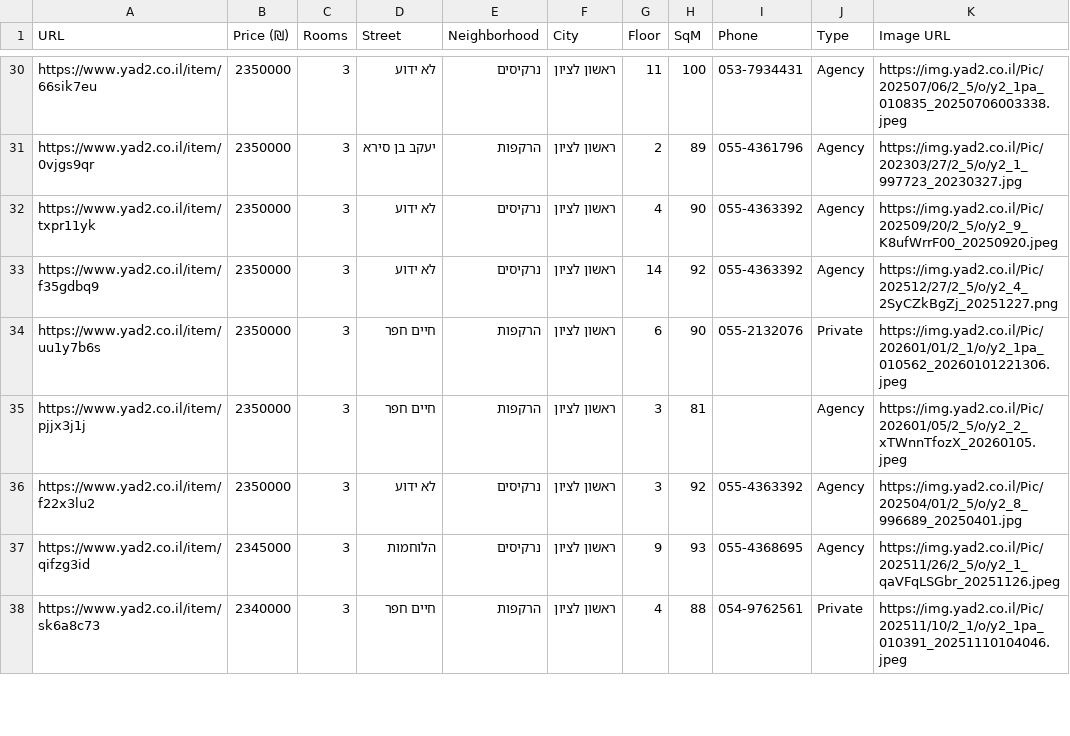
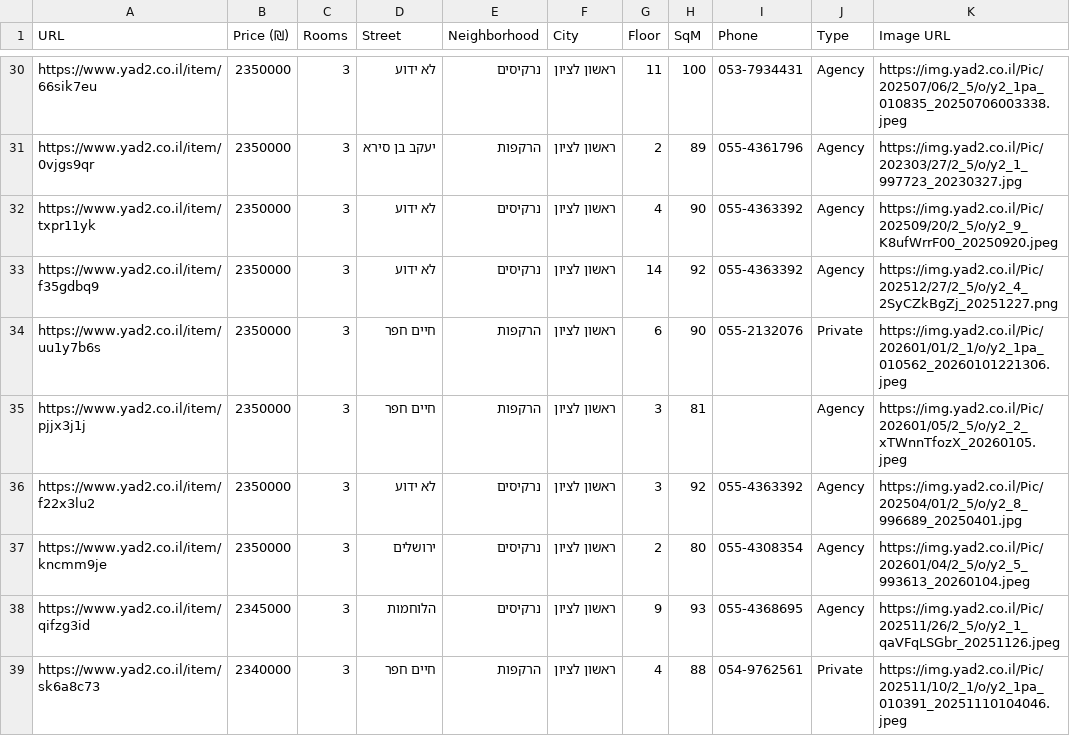
Before and after one commit to ziv9529/real-estate-tracker, a CSV file: listings.csv, drawn as a sheet; only a part is shown, gaps mark what is left out.

```diff
--- a/listings.csv
+++ b/listings.csv
@@ -36,2 +36,3 @@ https://www.yad2.co.il/item/pjjx3j1j,2350000,3,חיים חפר,הרקפות,רא
 https://www.yad2.co.il/item/f22x3lu2,2350000,3,לא ידוע,נרקיסים,ראשון לציון,3,92,055-4363392,Agency,https://img.yad2.co.il/Pic/202504/01/2_5/o/y2_8_996689_20250401.jpg
+https://www.yad2.co.il/item/kncmm9je,2350000,3,ירושלים,נרקיסים,ראשון לציון,2,80,055-4308354,Agency,https://img.yad2.co.il/Pic/202601/04/2_5/o/y2_5_993613_20260104.jpeg
 https://www.yad2.co.il/item/qifzg3id,2345000,3,הלוחמות,נרקיסים,ראשון לציון,9,93,055-4368695,Agency,https://img.yad2.co.il/Pic/202511/26/2_5/o/y2_1_qaVFqLSGbr_20251126.jpeg
```
Also changed, not shown: 3 other files.
